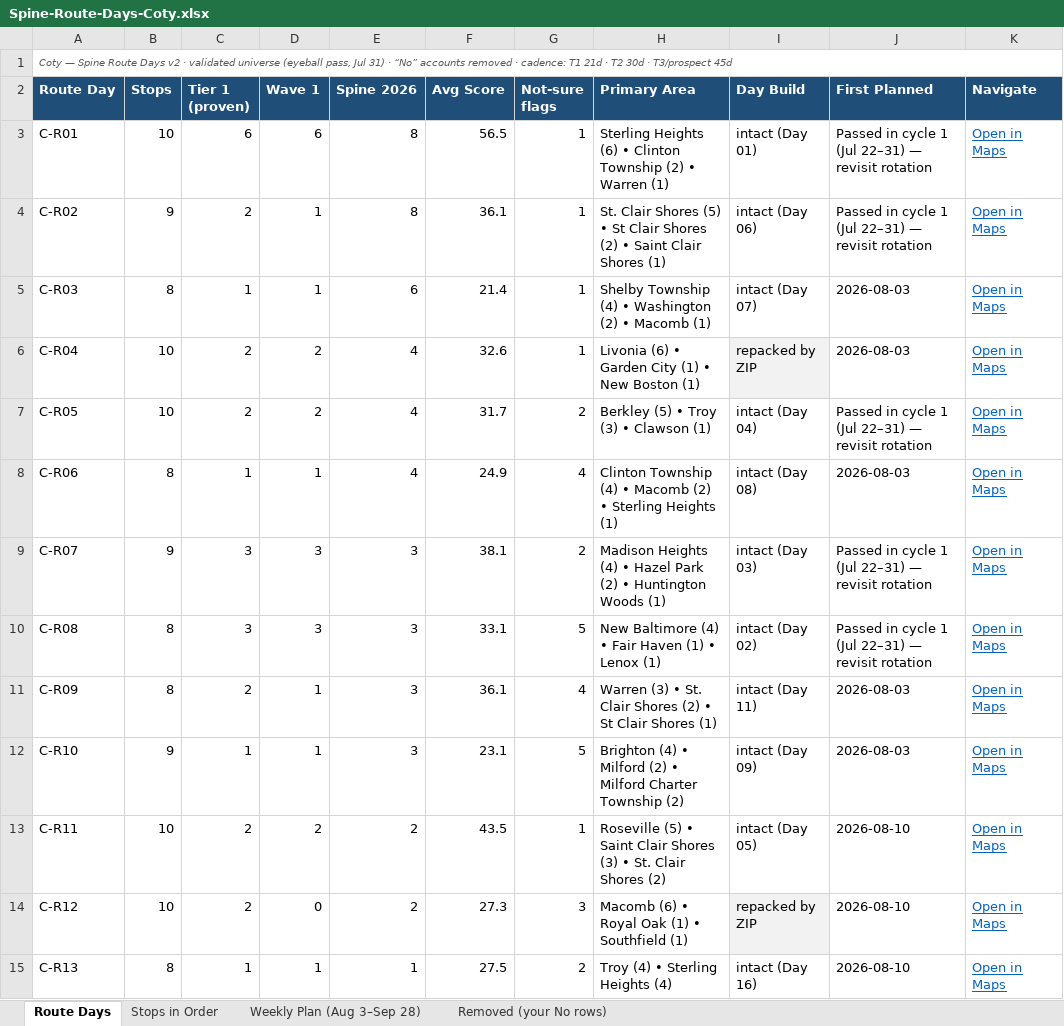
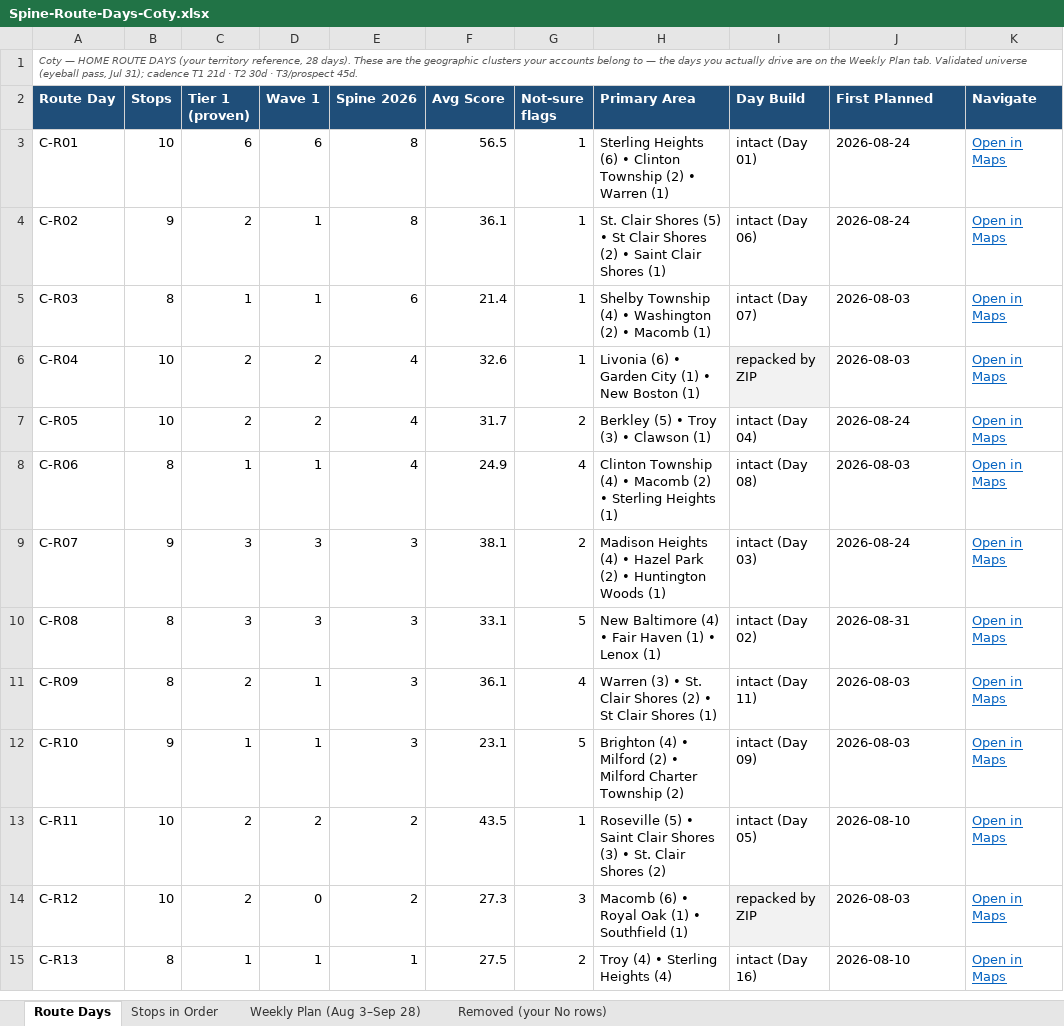
Before and after one commit to JosephAndrewMacLean/SHP, an Excel workbook: pm/route-days-v2/Spine-Route-Days-Coty.xlsx, sheet Route Days, drawn as a sheet; only a part is shown; values as stored, in another font and other column widths than the file's, no borders; the diff covers the shown part only; the diff names each change by its address in the sheet, - before the commit and + after, or states it on an @@ line.

```diff
--- a/pm/route-days-v2/Spine-Route-Days-Coty.xlsx (sheet Route Days)
+++ b/pm/route-days-v2/Spine-Route-Days-Coty.xlsx (sheet Route Days)
-A1 (Route Day): Coty — Spine Route Days v2 · validated universe (eyeball pass, Jul 31) · “No” accounts removed · cadence: T1 21d · T2 30d · T3/prospect 45d
+A1 (Route Day): Coty — HOME ROUTE DAYS (your territory reference, 28 days). These are the geographic clusters your accounts belong to — the days you actually drive are on the Weekly Plan tab. Validated universe (eyeball pass, Jul 31); cadence T1 21d · T2 30d · T3/prospect 45d.
-J3:J4 (First Planned): Passed in cycle 1 (Jul 22–31) — revisit rotation
+J3:J4 (First Planned): 2026-08-24
-J7 (First Planned): Passed in cycle 1 (Jul 22–31) — revisit rotation
+J7 (First Planned): 2026-08-24
-J9 (First Planned): Passed in cycle 1 (Jul 22–31) — revisit rotation
+J9 (First Planned): 2026-08-24
-J10 (First Planned): Passed in cycle 1 (Jul 22–31) — revisit rotation
+J10 (First Planned): 2026-08-31
-J14 (First Planned): 2026-08-10
+J14 (First Planned): 2026-08-03
```
Also changed, not shown: 14 edited cells elsewhere in this sheet, sheet Weekly Plan (Aug 3–Sep 28), pm/route-days-v2/Spine-Route-Days-Jasmine.xlsx, pm/route-days-v2/Spine-Route-Days-Kristen.xlsx, 10 other files.
